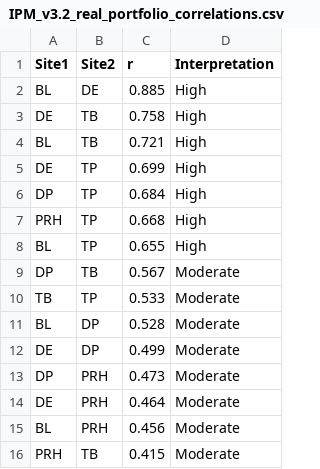
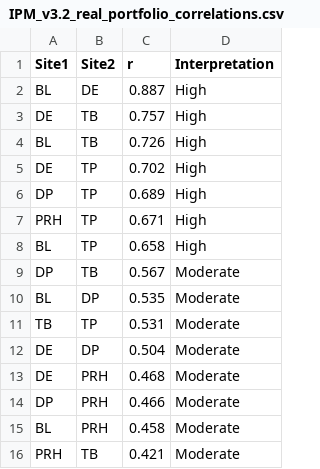
Before and after one commit to bbecker1000/Harbor_Seal_IPM, a CSV file: Output/IPM_v3.2_real_portfolio_correlations.csv, drawn as a sheet.

```diff
--- a/Output/IPM_v3.2_real_portfolio_correlations.csv
+++ b/Output/IPM_v3.2_real_portfolio_correlations.csv
@@ -1,16 +1,16 @@
 Site1,Site2,r,Interpretation
-BL,DE,0.885,High
-DE,TB,0.758,High
-BL,TB,0.721,High
-DE,TP,0.699,High
-DP,TP,0.684,High
-PRH,TP,0.668,High
-BL,TP,0.655,High
+BL,DE,0.887,High
+DE,TB,0.757,High
+BL,TB,0.726,High
+DE,TP,0.702,High
+DP,TP,0.689,High
+PRH,TP,0.671,High
+BL,TP,0.658,High
 DP,TB,0.567,Moderate
-TB,TP,0.533,Moderate
-BL,DP,0.528,Moderate
-DE,DP,0.499,Moderate
-DP,PRH,0.473,Moderate
-DE,PRH,0.464,Moderate
-BL,PRH,0.456,Moderate
-PRH,TB,0.415,Moderate
+BL,DP,0.535,Moderate
+TB,TP,0.531,Moderate
+DE,DP,0.504,Moderate
+DE,PRH,0.468,Moderate
+DP,PRH,0.466,Moderate
+BL,PRH,0.458,Moderate
+PRH,TB,0.421,Moderate
```
Also changed, not shown: Output/IPM_v3.2_real_parameter_summary.csv, Output/IPM_v3.2_real_portfolio_lambda_by_site.csv, 53 other files.
